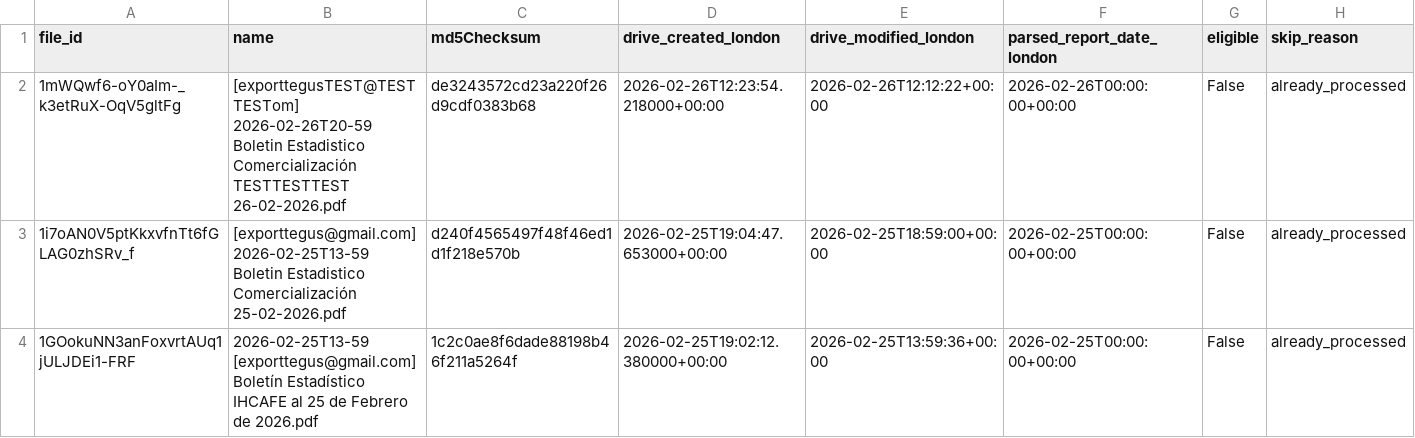
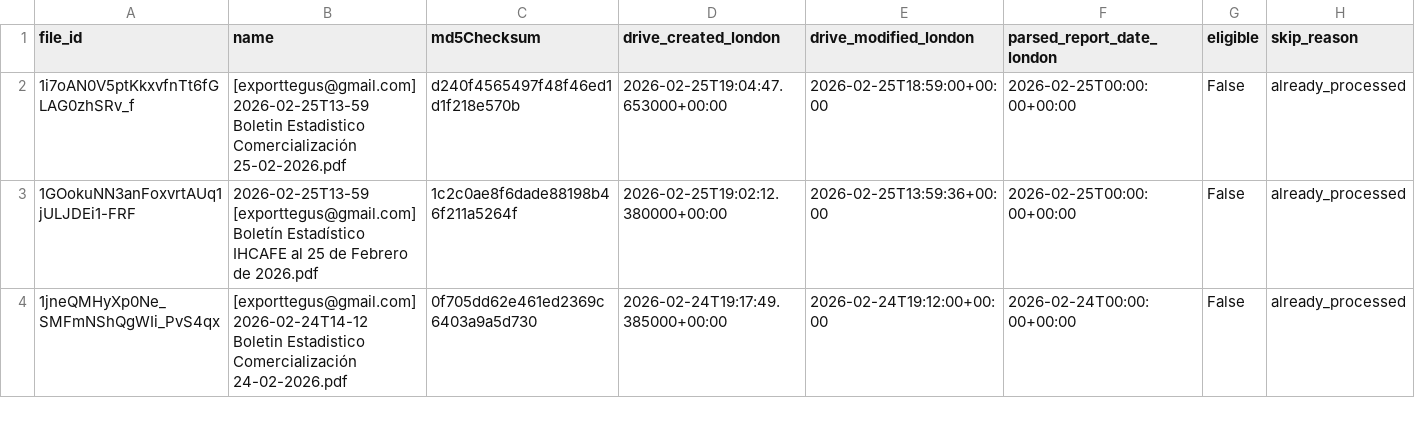
Before and after one commit to JuanDBeltranP/_r, a CSV file: outputs/latest/preflight_latest.csv, drawn as a sheet; only a part is shown; the shorter side is filled out with more unchanged rows; the diff names each change by its address in the sheet, - before the commit and + after, or states it on an @@ line.

Commit message:
Auto update reports 2026-02-26T13:50:05Z

```diff
--- a/outputs/latest/preflight_latest.csv
+++ b/outputs/latest/preflight_latest.csv
-row 2: 1mWQwf6-oY0aIm-_k3etRuX-OqV5gltFg | [exporttegusTEST@TESTTESTom] 2026-02-26T20-59 Boletin Estadistico Comercialización TESTTESTTEST 26-02-2026.pdf | de3243572cd23a220f26d9cdf0383b68 | 2026-02-26T12:23:54.218000+00:00 | 2026-02-26T12:12:22+00:00 | 2026-02-26T00:00:00+00:00 | False | already_processed
```
Also changed, not shown: 1 other file.
